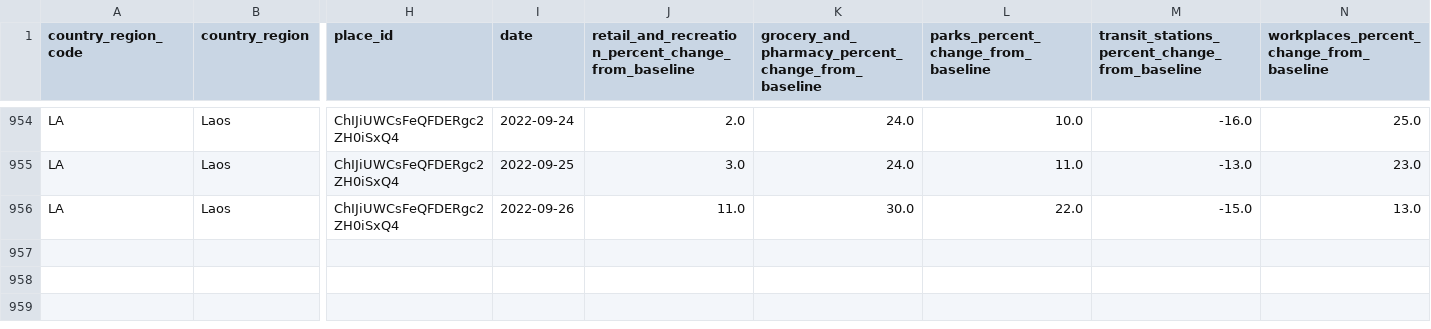
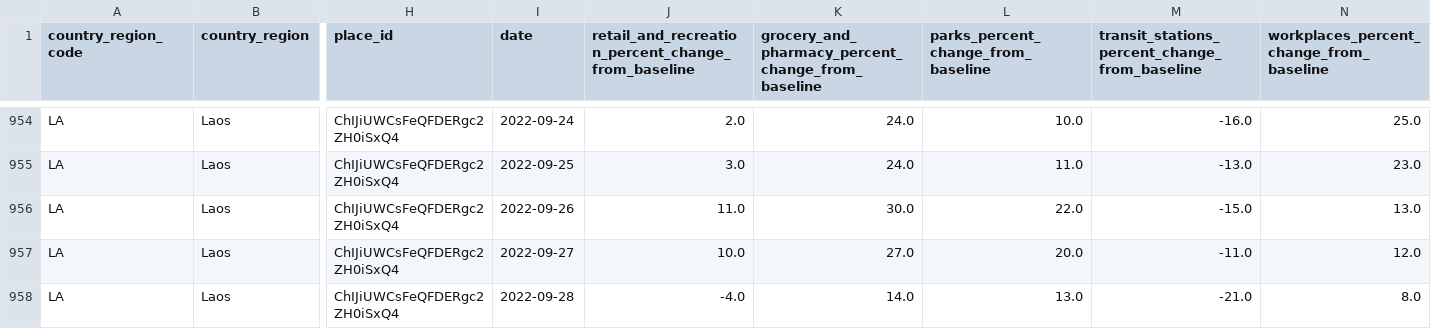
Before and after one commit to douangtavanh/Google-Covid-19-Community-Mobility-Reports-Laos, a CSV file: Laos_Google_community_mobility_reports.csv, drawn as a sheet; only a part is shown, gaps mark what is left out; rows hold the shown columns only; the diff names each change by its address in the sheet, - before the commit and + after, or states it on an @@ line.

Commit message:
Update Laos_Google_community_mobility_reports.csv

```diff
--- a/Laos_Google_community_mobility_reports.csv
+++ b/Laos_Google_community_mobility_reports.csv
+row 957: LA | Laos | ChIJiUWCsFeQFDERgc2ZH0iSxQ4 | 2022-09-27 | 10.0 | 27.0 | 20.0 | -11.0 | 12.0
+row 958: LA | Laos | ChIJiUWCsFeQFDERgc2ZH0iSxQ4 | 2022-09-28 | -4.0 | 14.0 | 13.0 | -21.0 | 8.0
```
